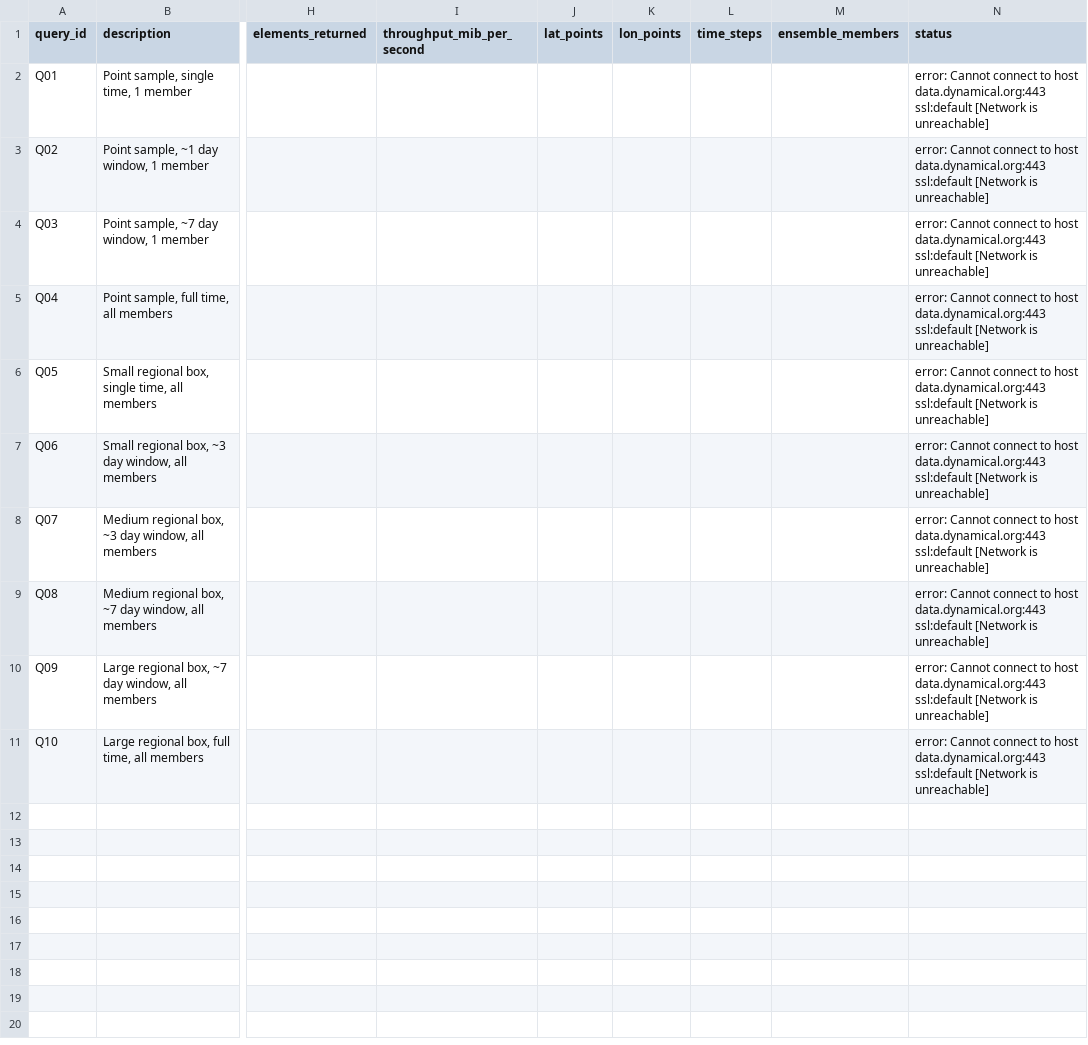
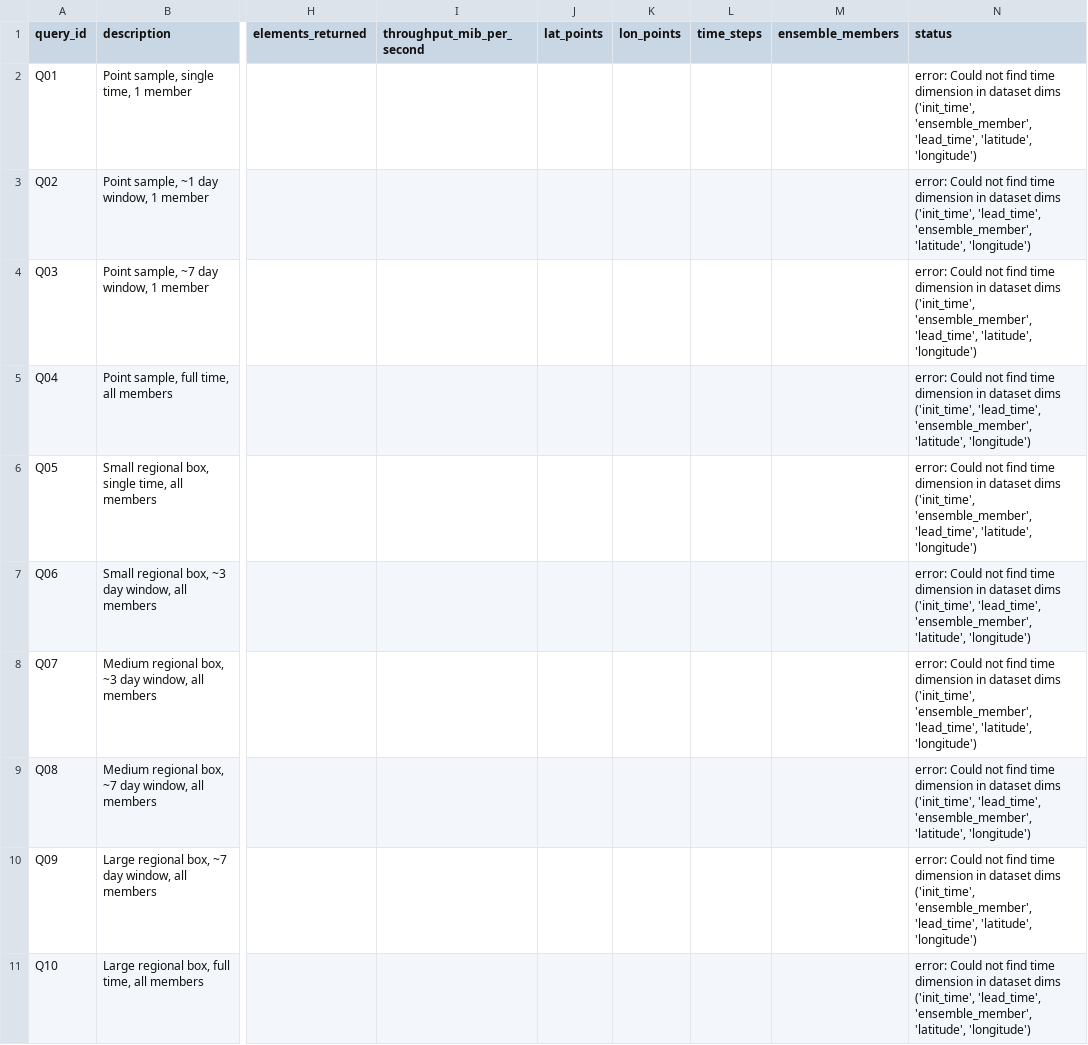
Before and after one commit to weilp-lre/DynamicalForecasts, a CSV file: shiny-dashboard/data/benchmarks/zarr_query_benchmark_results.csv, drawn as a sheet; only a part is shown, gaps mark what is left out; the diff names each change by its address in the sheet, - before the commit and + after, or states it on an @@ line.

Commit message:
initial script run output

```diff
--- a/shiny-dashboard/data/benchmarks/zarr_query_benchmark_results.csv
+++ b/shiny-dashboard/data/benchmarks/zarr_query_benchmark_results.csv
-N2 (status): error: Cannot connect to host data.dynamical.org:443 ssl:default [Network is unreachable]
+N2 (status): error: Could not find time dimension in dataset dims ('init_time', 'ensemble_member', 'lead_time', 'latitude', 'longitude')
-N3 (status): error: Cannot connect to host data.dynamical.org:443 ssl:default [Network is unreachable]
+N3 (status): error: Could not find time dimension in dataset dims ('init_time', 'lead_time', 'ensemble_member', 'latitude', 'longitude')
-N4 (status): error: Cannot connect to host data.dynamical.org:443 ssl:default [Network is unreachable]
+N4 (status): error: Could not find time dimension in dataset dims ('init_time', 'ensemble_member', 'lead_time', 'latitude', 'longitude')
-N5 (status): error: Cannot connect to host data.dynamical.org:443 ssl:default [Network is unreachable]
+N5 (status): error: Could not find time dimension in dataset dims ('init_time', 'lead_time', 'ensemble_member', 'latitude', 'longitude')
-N6 (status): error: Cannot connect to host data.dynamical.org:443 ssl:default [Network is unreachable]
+N6 (status): error: Could not find time dimension in dataset dims ('init_time', 'ensemble_member', 'lead_time', 'latitude', 'longitude')
-N7 (status): error: Cannot connect to host data.dynamical.org:443 ssl:default [Network is unreachable]
+N7 (status): error: Could not find time dimension in dataset dims ('init_time', 'lead_time', 'ensemble_member', 'latitude', 'longitude')
-N8 (status): error: Cannot connect to host data.dynamical.org:443 ssl:default [Network is unreachable]
+N8 (status): error: Could not find time dimension in dataset dims ('init_time', 'ensemble_member', 'lead_time', 'latitude', 'longitude')
-N9 (status): error: Cannot connect to host data.dynamical.org:443 ssl:default [Network is unreachable]
+N9 (status): error: Could not find time dimension in dataset dims ('init_time', 'lead_time', 'ensemble_member', 'latitude', 'longitude')
-N10 (status): error: Cannot connect to host data.dynamical.org:443 ssl:default [Network is unreachable]
+N10 (status): error: Could not find time dimension in dataset dims ('init_time', 'ensemble_member', 'lead_time', 'latitude', 'longitude')
-N11 (status): error: Cannot connect to host data.dynamical.org:443 ssl:default [Network is unreachable]
+N11 (status): error: Could not find time dimension in dataset dims ('init_time', 'lead_time', 'ensemble_member', 'latitude', 'longitude')
```
Also changed, not shown: 1 other file.
